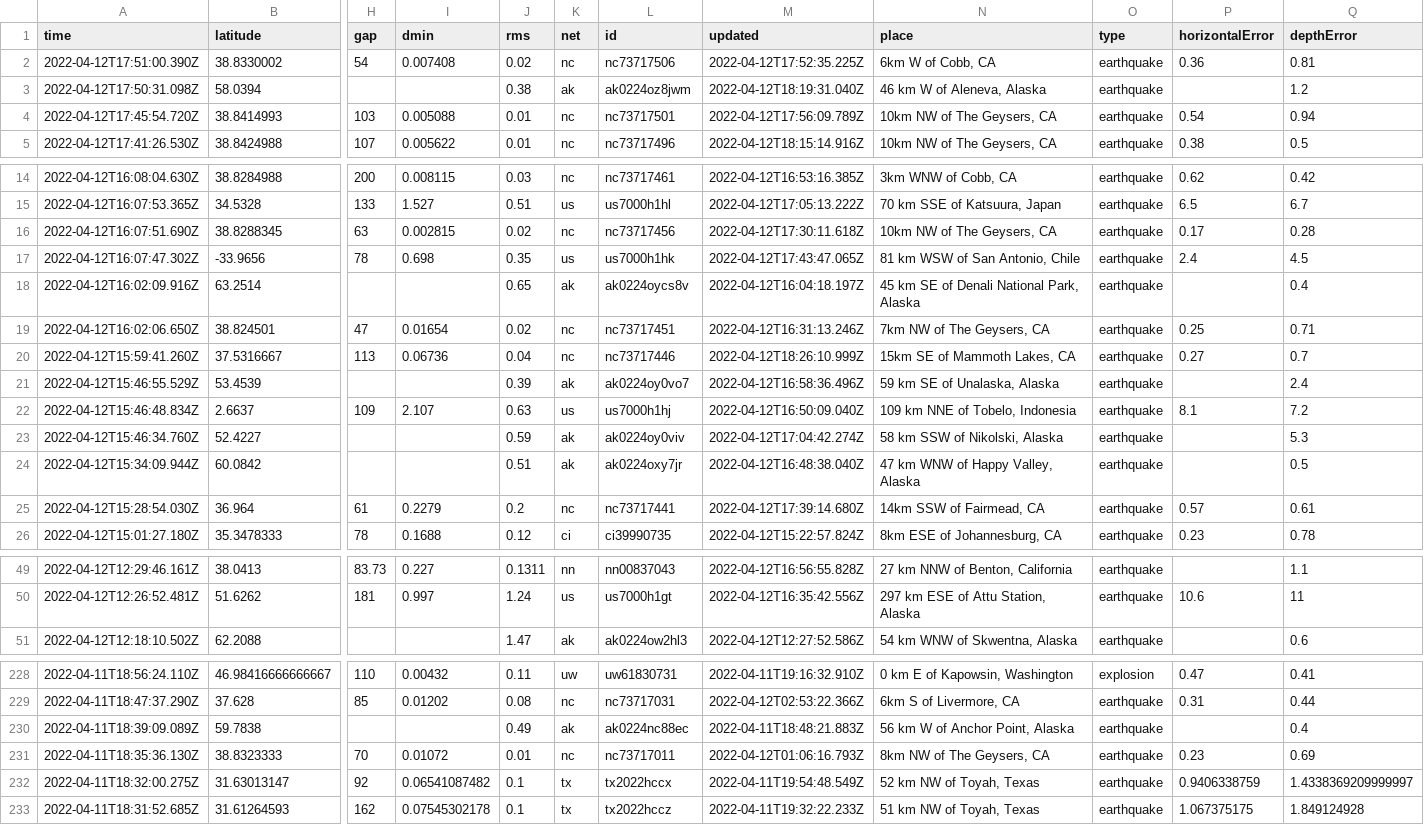
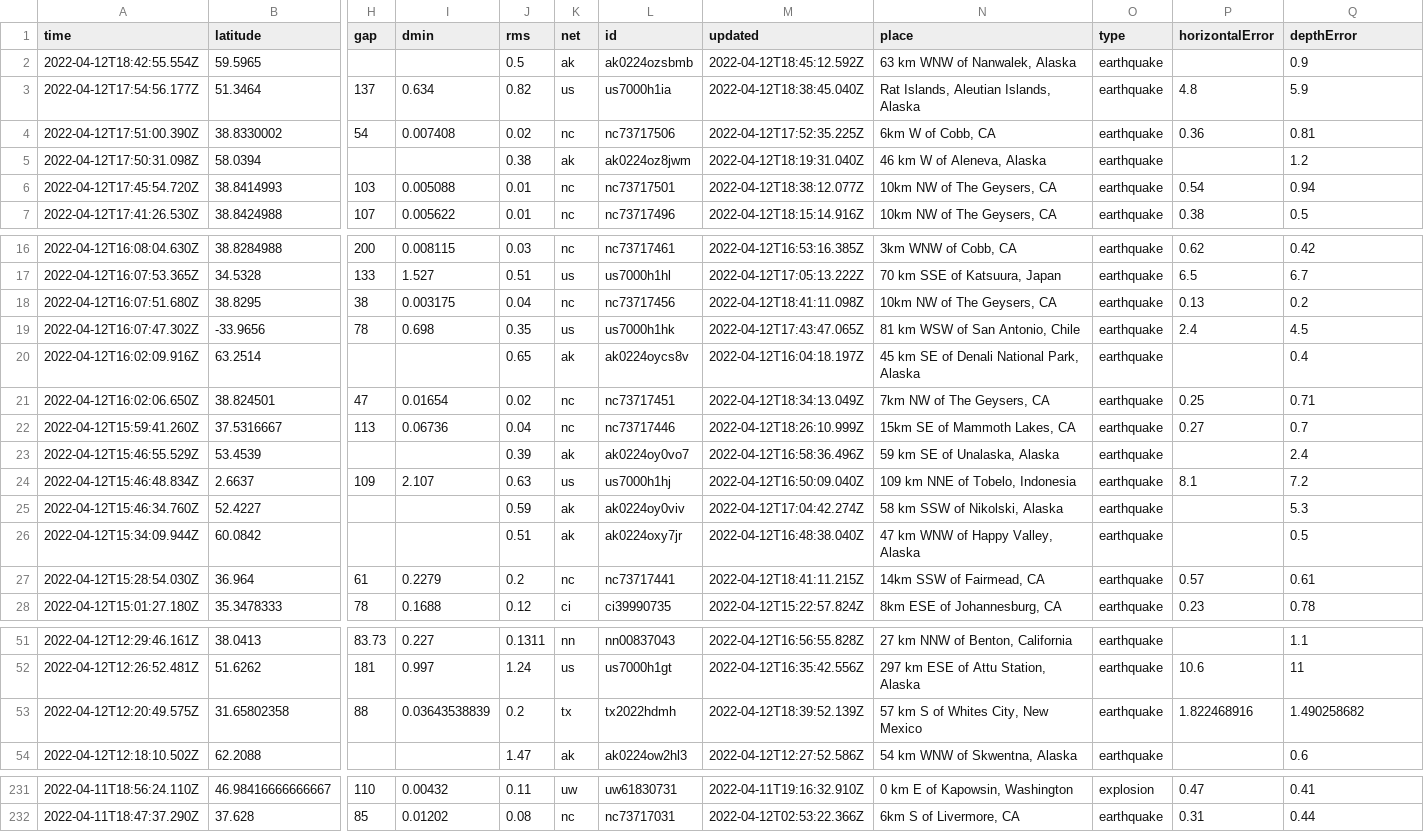
Before and after one commit to profrobwells/nicar22-github-actions, a CSV file: usgs_current.csv, drawn as a sheet; only a part is shown, gaps mark what is left out; removed rows and columns are numbered as before the commit, all else as after; rows hold the shown columns only; the diff covers the shown part only; the diff names each change by its address in the sheet, - before the commit and + after, or states it on an @@ line.

```diff
--- a/usgs_current.csv
+++ b/usgs_current.csv
+row 2: 2022-04-12T18:42:55.554Z | 59.5965 |  |  | 0.5 | ak | ak0224ozsbmb | 2022-04-12T18:45:12.592Z | 63 km WNW of Nanwalek, Alaska | earthquake |  | 0.9
+row 3: 2022-04-12T17:54:56.177Z | 51.3464 | 137 | 0.634 | 0.82 | us | us7000h1ia | 2022-04-12T18:38:45.040Z | Rat Islands, Aleutian Islands, Alaska | earthquake | 4.8 | 5.9
-M6 (updated): 2022-04-12T17:56:09.789Z
+M6 (updated): 2022-04-12T18:38:12.077Z
-row 16: 2022-04-12T16:07:51.690Z | 38.8288345 | 63 | 0.002815 | 0.02 | nc | nc73717456 | 2022-04-12T17:30:11.618Z | 10km NW of The Geysers, CA | earthquake | 0.17 | 0.28
+row 18: 2022-04-12T16:07:51.680Z | 38.8295 | 38 | 0.003175 | 0.04 | nc | nc73717456 | 2022-04-12T18:41:11.098Z | 10km NW of The Geysers, CA | earthquake | 0.13 | 0.2
-M21 (updated): 2022-04-12T16:31:13.246Z
+M21 (updated): 2022-04-12T18:34:13.049Z
-M27 (updated): 2022-04-12T17:39:14.680Z
+M27 (updated): 2022-04-12T18:41:11.215Z
+row 53: 2022-04-12T12:20:49.575Z | 31.65802358 | 88 | 0.03643538839 | 0.2 | tx | tx2022hdmh | 2022-04-12T18:39:52.139Z | 57 km S of Whites City, New Mexico | earthquake | 1.822468916 | 1.490258682
-row 230: 2022-04-11T18:39:09.089Z | 59.7838 |  |  | 0.49 | ak | ak0224nc88ec | 2022-04-11T18:48:21.883Z | 56 km W of Anchor Point, Alaska | earthquake |  | 0.4
-row 231: 2022-04-11T18:35:36.130Z | 38.8323333 | 70 | 0.01072 | 0.01 | nc | nc73717011 | 2022-04-12T01:06:16.793Z | 8km NW of The Geysers, CA | earthquake | 0.23 | 0.69
-row 232: 2022-04-11T18:32:00.275Z | 31.63013147 | 92 | 0.06541087482 | 0.1 | tx | tx2022hccx | 2022-04-11T19:54:48.549Z | 52 km NW of Toyah, Texas | earthquake | 0.9406338759 | 1.4338369209999997
-row 233: 2022-04-11T18:31:52.685Z | 31.61264593 | 162 | 0.07545302178 | 0.1 | tx | tx2022hccz | 2022-04-11T19:32:22.233Z | 51 km NW of Toyah, Texas | earthquake | 1.067375175 | 1.849124928
```
Also changed, not shown: 1 edited cell elsewhere in this file, 1 other file.
